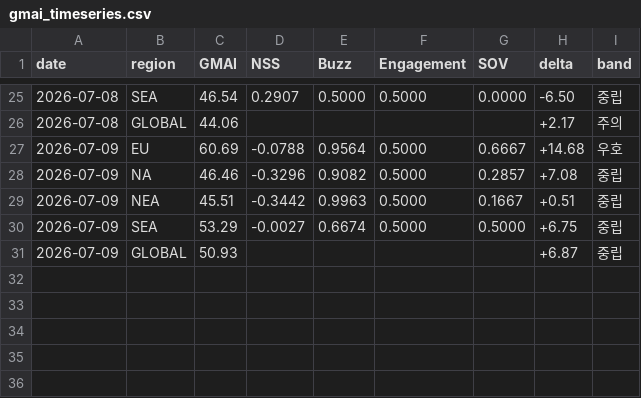
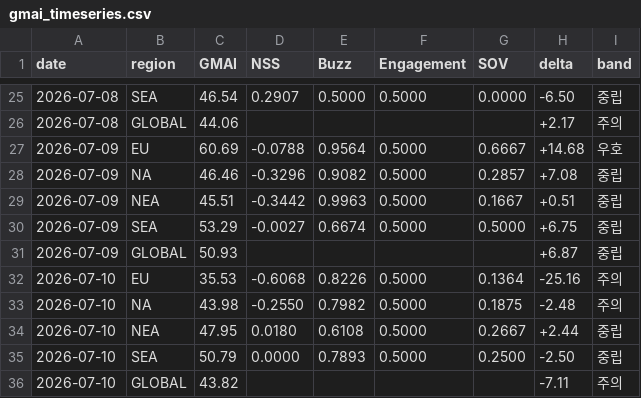
Before and after one commit to anduli0/gucci-intel-engine, a CSV file: data/index/gmai_timeseries.csv, drawn as a sheet; only a part is shown, gaps mark what is left out.

Commit message:
data: 2026-07-10 07:13 daily cycle

```diff
--- a/data/index/gmai_timeseries.csv
+++ b/data/index/gmai_timeseries.csv
@@ -31 +31,6 @@ date,region,GMAI,NSS,Buzz,Engagement,SOV,delta,band
 2026-07-09,GLOBAL,50.93,,,,,+6.87,중립
+2026-07-10,EU,35.53,-0.6068,0.8226,0.5000,0.1364,-25.16,주의
+2026-07-10,NA,43.98,-0.2550,0.7982,0.5000,0.1875,-2.48,주의
+2026-07-10,NEA,47.95,0.0180,0.6108,0.5000,0.2667,+2.44,중립
+2026-07-10,SEA,50.79,0.0000,0.7893,0.5000,0.2500,-2.50,중립
+2026-07-10,GLOBAL,43.82,,,,,-7.11,주의
```
Also changed, not shown: 27 other files.
